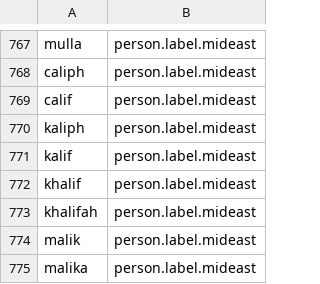
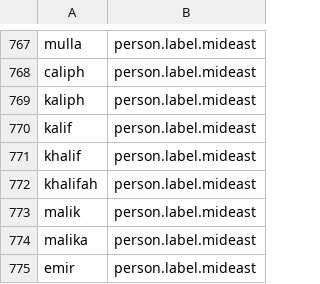
Before and after one commit to OpenSextant/Xponents, a CSV file: solr/solr4/gazetteer/conf/filters/non-placenames.csv, drawn as a sheet; only a part is shown, gaps mark what is left out; the shorter side is filled out with more unchanged rows.

```diff
--- a/solr/solr4/gazetteer/conf/filters/non-placenames.csv
+++ b/solr/solr4/gazetteer/conf/filters/non-placenames.csv
@@ -768,3 +768,2 @@ mulla,person.label.mideast
 caliph,person.label.mideast
-calif,person.label.mideast
 kaliph,person.label.mideast
```
Also changed, not shown: 6 other files.
